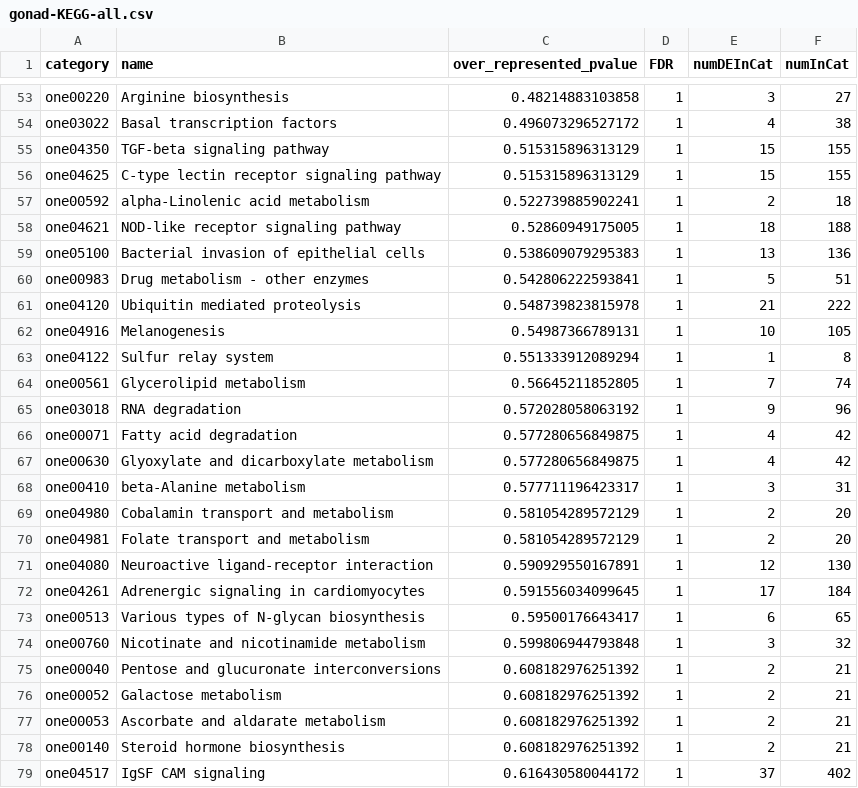
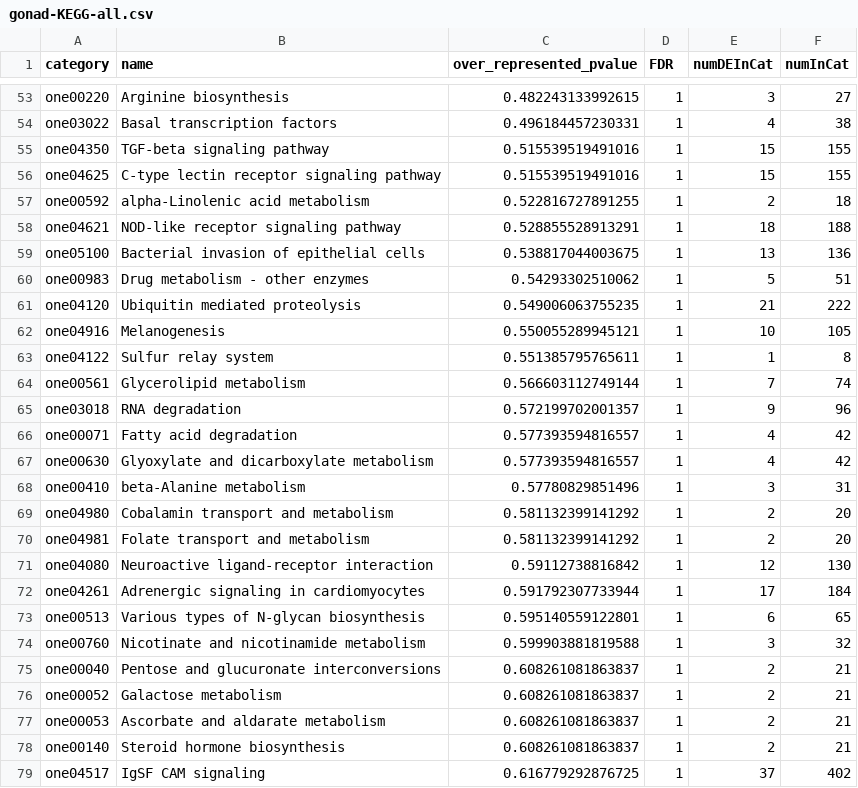
Before and after one commit to RobertsLab/project-sockeye-tagseq, a CSV file: tag-seq/GO_output/gonad/gonad-KEGG-all.csv, drawn as a sheet; only a part is shown, gaps mark what is left out; the diff covers the shown part only.

```diff
--- a/tag-seq/GO_output/gonad/gonad-KEGG-all.csv
+++ b/tag-seq/GO_output/gonad/gonad-KEGG-all.csv
@@ -53,27 +53,27 @@
-"one00220","Arginine biosynthesis",0.48214883103858,1,3,27
-"one03022","Basal transcription factors",0.496073296527172,1,4,38
-"one04350","TGF-beta signaling pathway",0.515315896313129,1,15,155
-"one04625","C-type lectin receptor signaling pathway",0.515315896313129,1,15,155
-"one00592","alpha-Linolenic acid metabolism",0.522739885902241,1,2,18
-"one04621","NOD-like receptor signaling pathway",0.52860949175005,1,18,188
-"one05100","Bacterial invasion of epithelial cells",0.538609079295383,1,13,136
-"one00983","Drug metabolism - other enzymes",0.542806222593841,1,5,51
-"one04120","Ubiquitin mediated proteolysis",0.548739823815978,1,21,222
-"one04916","Melanogenesis",0.54987366789131,1,10,105
-"one04122","Sulfur relay system",0.551333912089294,1,1,8
-"one00561","Glycerolipid metabolism",0.56645211852805,1,7,74
-"one03018","RNA degradation",0.572028058063192,1,9,96
-"one00071","Fatty acid degradation",0.577280656849875,1,4,42
-"one00630","Glyoxylate and dicarboxylate metabolism",0.577280656849875,1,4,42
-"one00410","beta-Alanine metabolism",0.577711196423317,1,3,31
-"one04980","Cobalamin transport and metabolism",0.581054289572129,1,2,20
-"one04981","Folate transport and metabolism",0.581054289572129,1,2,20
-"one04080","Neuroactive ligand-receptor interaction",0.590929550167891,1,12,130
-"one04261","Adrenergic signaling in cardiomyocytes",0.591556034099645,1,17,184
-"one00513","Various types of N-glycan biosynthesis",0.59500176643417,1,6,65
-"one00760","Nicotinate and nicotinamide metabolism",0.599806944793848,1,3,32
-"one00040","Pentose and glucuronate interconversions",0.608182976251392,1,2,21
-"one00052","Galactose metabolism",0.608182976251392,1,2,21
-"one00053","Ascorbate and aldarate metabolism",0.608182976251392,1,2,21
-"one00140","Steroid hormone biosynthesis",0.608182976251392,1,2,21
-"one04517","IgSF CAM signaling",0.616430580044172,1,37,402
+"one00220","Arginine biosynthesis",0.482243133992615,1,3,27
+"one03022","Basal transcription factors",0.496184457230331,1,4,38
+"one04350","TGF-beta signaling pathway",0.515539519491016,1,15,155
+"one04625","C-type lectin receptor signaling pathway",0.515539519491016,1,15,155
+"one00592","alpha-Linolenic acid metabolism",0.522816727891255,1,2,18
+"one04621","NOD-like receptor signaling pathway",0.528855528913291,1,18,188
+"one05100","Bacterial invasion of epithelial cells",0.538817044003675,1,13,136
+"one00983","Drug metabolism - other enzymes",0.54293302510062,1,5,51
+"one04120","Ubiquitin mediated proteolysis",0.549006063755235,1,21,222
+"one04916","Melanogenesis",0.550055289945121,1,10,105
+"one04122","Sulfur relay system",0.551385795765611,1,1,8
+"one00561","Glycerolipid metabolism",0.566603112749144,1,7,74
+"one03018","RNA degradation",0.572199702001357,1,9,96
+"one00071","Fatty acid degradation",0.577393594816557,1,4,42
+"one00630","Glyoxylate and dicarboxylate metabolism",0.577393594816557,1,4,42
+"one00410","beta-Alanine metabolism",0.57780829851496,1,3,31
+"one04980","Cobalamin transport and metabolism",0.581132399141292,1,2,20
+"one04981","Folate transport and metabolism",0.581132399141292,1,2,20
+"one04080","Neuroactive ligand-receptor interaction",0.59112738816842,1,12,130
+"one04261","Adrenergic signaling in cardiomyocytes",0.591792307733944,1,17,184
+"one00513","Various types of N-glycan biosynthesis",0.595140559122801,1,6,65
+"one00760","Nicotinate and nicotinamide metabolism",0.599903881819588,1,3,32
+"one00040","Pentose and glucuronate interconversions",0.608261081863837,1,2,21
+"one00052","Galactose metabolism",0.608261081863837,1,2,21
+"one00053","Ascorbate and aldarate metabolism",0.608261081863837,1,2,21
+"one00140","Steroid hormone biosynthesis",0.608261081863837,1,2,21
+"one04517","IgSF CAM signaling",0.616779292876725,1,37,402
```
Also changed, not shown: 1 added row, 1 removed row, 1 moved row and 156 edited cells elsewhere in this file, manuscript/supplementary/Table_S5_KEGG_enrichment.csv, tag-seq/GO_output/gonad/gonad-KEGG-enriched-FDR05.csv, 16 other files.
